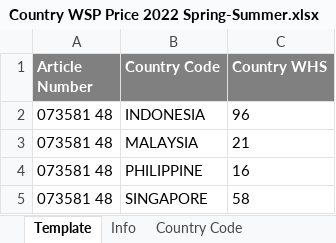
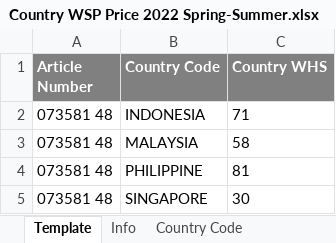
Before and after one commit to tarunvisulon/PUMAregression, an Excel workbook: Valid_ImportTemplate/Country WSP Price 2022 Spring-Summer.xlsx, sheet Template, drawn as a sheet; values as stored, in another font and other column widths than the file's, no borders; the diff names each change by its address in the sheet, - before the commit and + after, or states it on an @@ line.

```diff
--- a/Valid_ImportTemplate/Country WSP Price 2022 Spring-Summer.xlsx (sheet Template)
+++ b/Valid_ImportTemplate/Country WSP Price 2022 Spring-Summer.xlsx (sheet Template)
-C2 (Country WHS): 96
+C2 (Country WHS): 71
-C3 (Country WHS): 21
+C3 (Country WHS): 58
-C4 (Country WHS): 16
+C4 (Country WHS): 81
-C5 (Country WHS): 58
+C5 (Country WHS): 30
```
Also changed, not shown: Valid_ImportTemplate/Area RRP 2022 Spring-Summer.xlsx, Valid_ImportTemplate/Customer Group RFC 2022 Spring-Summer.xlsx, 6 other files.
